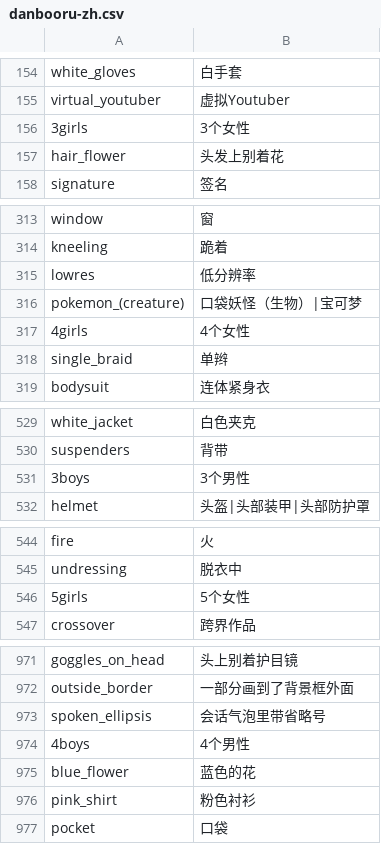
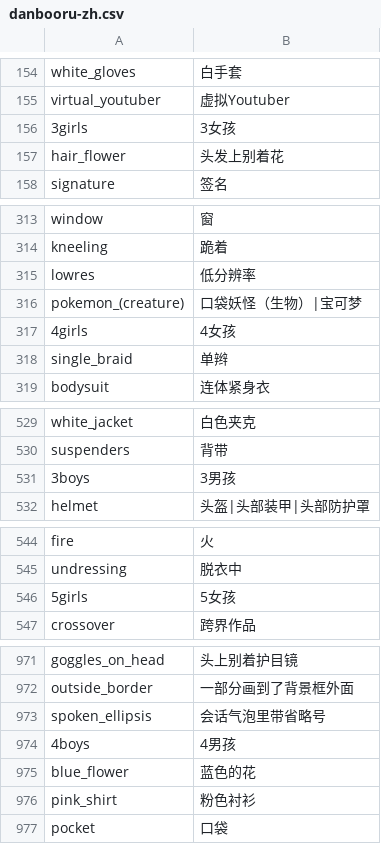
Before and after one commit to liggest/stable-diffusion-webui-localization, a CSV file: tags/danbooru-zh.csv, drawn as a sheet; only a part is shown, gaps mark what is left out; the diff covers the shown part only.

```diff
--- a/tags/danbooru-zh.csv
+++ b/tags/danbooru-zh.csv
@@ -155,3 +155,3 @@ white_gloves,白手套
 virtual_youtuber,虚拟Youtuber
-3girls,3个女性
+3girls,3女孩
 hair_flower,头发上别着花
@@ -316,3 +316,3 @@ lowres,低分辨率
 pokemon_(creature),口袋妖怪（生物）|宝可梦
-4girls,4个女性
+4girls,4女孩
 single_braid,单辫
@@ -530,3 +530,3 @@ white_jacket,白色夹克
 suspenders,背带
-3boys,3个男性
+3boys,3男孩
 helmet,头盔|头部装甲|头部防护罩
@@ -545,3 +545,3 @@ fire,火
 undressing,脱衣中
-5girls,5个女性
+5girls,5女孩
 crossover,跨界作品
@@ -973,3 +973,3 @@ outside_border,一部分画到了背景框外面
 spoken_ellipsis,会话气泡里带省略号
-4boys,4个男性
+4boys,4男孩
 blue_flower,蓝色的花
```
Also changed, not shown: 1 edited cell elsewhere in this file, 2 other files.
